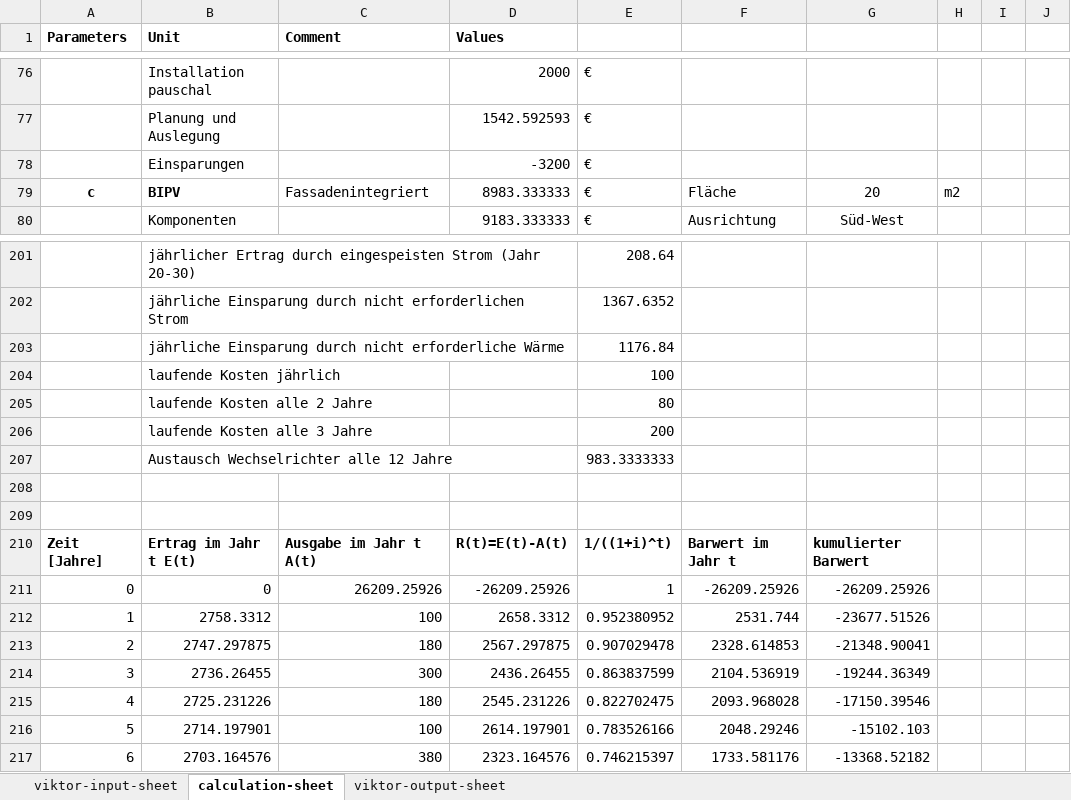
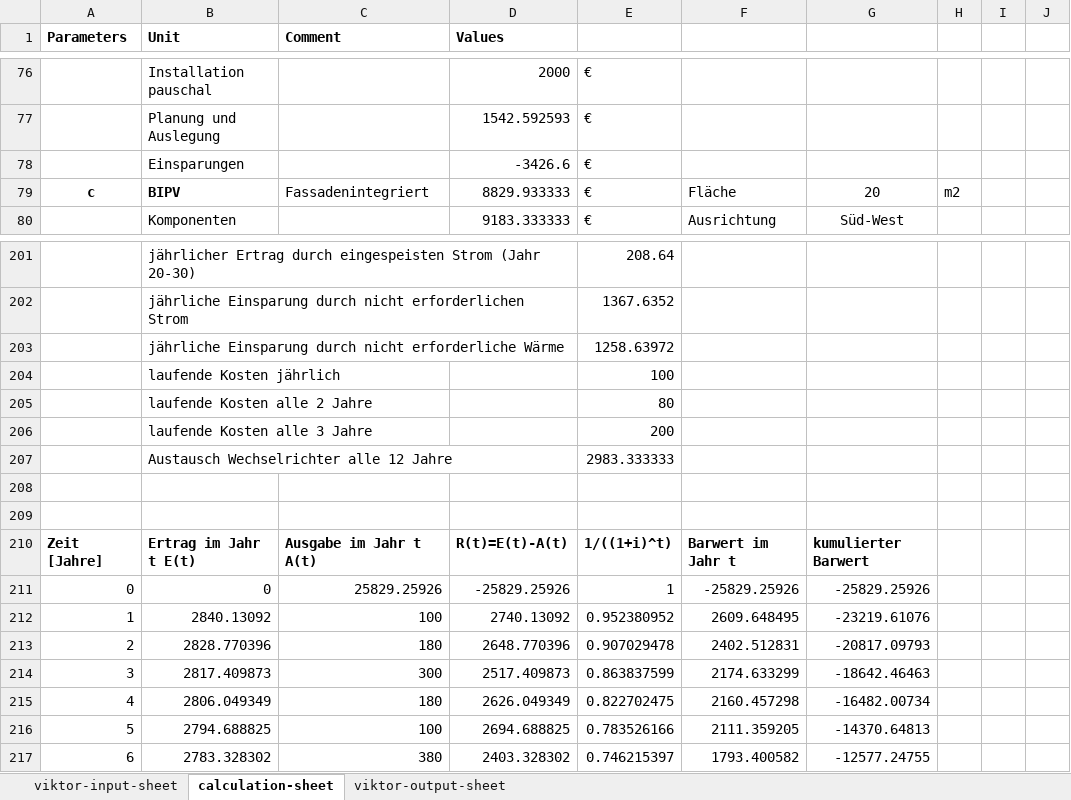
Before and after one commit to Nanebe11/BIPV-T-Kalkulator, an Excel workbook: break_even2.xlsx, sheet calculation-sheet, drawn as a sheet; only a part is shown, gaps mark what is left out; values as stored, in another font and other column widths than the file's, no borders; conditional formats not drawn; the diff covers the shown part only; the diff names each change by its address in the sheet, - before the commit and + after, or states it on an @@ line.

```diff
--- a/break_even2.xlsx (sheet calculation-sheet)
+++ b/break_even2.xlsx (sheet calculation-sheet)
-D78 (Values): -3200
+D78 (Values): -3426.6
-D79 (Values): 8983.333333
+D79 (Values): 8829.933333
-E203: 1176.84
+E203: 1258.63972
-E207: 983.3333333
+E207: 2983.333333
-C211 (Comment): 26209.25926
+C211 (Comment): 25829.25926
-D211 (Values): -26209.25926
+D211 (Values): -25829.25926
-F211: -26209.25926
+F211: -25829.25926
-G211: -26209.25926
+G211: -25829.25926
-B212 (Unit): 2758.3312
+B212 (Unit): 2840.13092
-D212 (Values): 2658.3312
+D212 (Values): 2740.13092
-F212: 2531.744
+F212: 2609.648495
-G212: -23677.51526
+G212: -23219.61076
-B213 (Unit): 2747.297875
+B213 (Unit): 2828.770396
-D213 (Values): 2567.297875
+D213 (Values): 2648.770396
-F213: 2328.614853
+F213: 2402.512831
-G213: -21348.90041
+G213: -20817.09793
-B214 (Unit): 2736.26455
+B214 (Unit): 2817.409873
-D214 (Values): 2436.26455
+D214 (Values): 2517.409873
-F214: 2104.536919
+F214: 2174.633299
-G214: -19244.36349
+G214: -18642.46463
-B215 (Unit): 2725.231226
+B215 (Unit): 2806.049349
-D215 (Values): 2545.231226
+D215 (Values): 2626.049349
-F215: 2093.968028
+F215: 2160.457298
-G215: -17150.39546
+G215: -16482.00734
-B216 (Unit): 2714.197901
+B216 (Unit): 2794.688825
-D216 (Values): 2614.197901
+D216 (Values): 2694.688825
-F216: 2048.29246
+F216: 2111.359205
-G216: -15102.103
+G216: -14370.64813
-B217 (Unit): 2703.164576
+B217 (Unit): 2783.328302
-D217 (Values): 2323.164576
+D217 (Values): 2403.328302
-F217: 1733.581176
+F217: 1793.400582
-G217: -13368.52182
+G217: -12577.24755
```
Also changed, not shown: 7 added rows, 7 removed rows and 132 edited cells elsewhere in this sheet, sheet viktor-output-sheet, sheet viktor-input-sheet, formulas that keep their value, energie_bedarf.xlsx, oekologische.xlsx, 2 other files.
